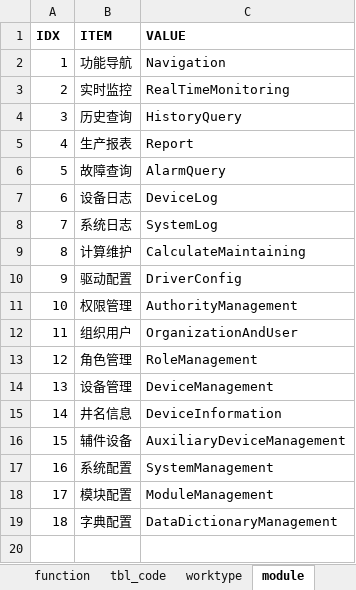
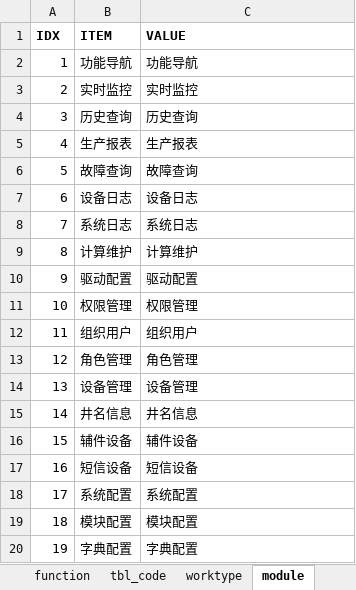
Before and after one commit to cosog/ap, an Excel workbook: WebRoot/oem/cnpc/locale/locale-zh_CN.xlsx, sheet module, drawn as a sheet; values as stored, in another font and other column widths than the file's, no borders; addresses are those after the commit; the diff names each change by its address in the sheet, - before the commit and + after, or states it on an @@ line.

```diff
--- a/WebRoot/oem/cnpc/locale/locale-zh_CN.xlsx (sheet module)
+++ b/WebRoot/oem/cnpc/locale/locale-zh_CN.xlsx (sheet module)
-C2 (VALUE): Navigation
+C2 (VALUE): 功能导航
-C3 (VALUE): RealTimeMonitoring
+C3 (VALUE): 实时监控
-C4 (VALUE): HistoryQuery
+C4 (VALUE): 历史查询
-C5 (VALUE): Report
+C5 (VALUE): 生产报表
-C6 (VALUE): AlarmQuery
+C6 (VALUE): 故障查询
-C7 (VALUE): DeviceLog
+C7 (VALUE): 设备日志
-C8 (VALUE): SystemLog
+C8 (VALUE): 系统日志
-C9 (VALUE): CalculateMaintaining
+C9 (VALUE): 计算维护
-C10 (VALUE): DriverConfig
+C10 (VALUE): 驱动配置
-C11 (VALUE): AuthorityManagement
+C11 (VALUE): 权限管理
-C12 (VALUE): OrganizationAndUser
+C12 (VALUE): 组织用户
-C13 (VALUE): RoleManagement
+C13 (VALUE): 角色管理
-C14 (VALUE): DeviceManagement
+C14 (VALUE): 设备管理
-C15 (VALUE): DeviceInformation
+C15 (VALUE): 井名信息
-C16 (VALUE): AuxiliaryDeviceManagement
+C16 (VALUE): 辅件设备
+row 17: 16 | 短信设备 | 短信设备
@@ column A (IDX) renumbered from row 18 down @@
-C18 (VALUE): SystemManagement
+C18 (VALUE): 系统配置
-C19 (VALUE): ModuleManagement
+C19 (VALUE): 模块配置
-C20 (VALUE): DataDictionaryManagement
+C20 (VALUE): 字典配置
```
Also changed, not shown: sheet data dictionary, sheet function, sheet role, sheet general, sheet tbl_code, WebRoot/oem/cnpc/locale/locale-en.xlsx, 19 other files.
